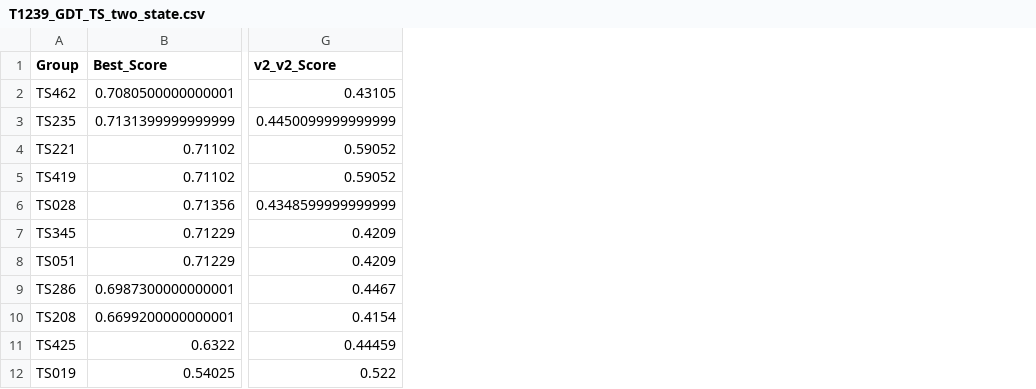
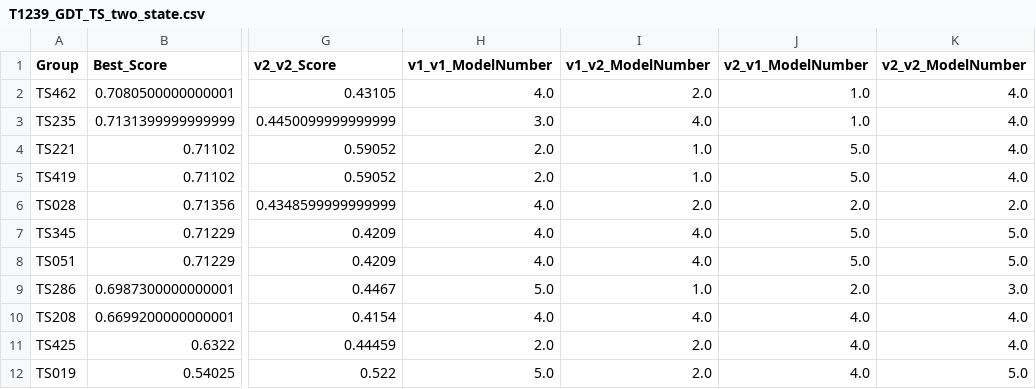
Before and after one commit to benavt/CASP16_TWO_STATE, a CSV file: OUTPUT/T1239_GDT_TS_two_state.csv, drawn as a sheet; only a part is shown, gaps mark what is left out; the diff names each change by its address in the sheet, - before the commit and + after, or states it on an @@ line.

Commit message:
added logic to include model numbers which create best matches

```diff
--- a/OUTPUT/T1239_GDT_TS_two_state.csv
+++ b/OUTPUT/T1239_GDT_TS_two_state.csv
+column H (v1_v1_ModelNumber), rows 2-12: 4.0 | 3.0 | 2.0 | 2.0 | 4.0 | 4.0 | 4.0 | 5.0 | 4.0 | 2.0 | 5.0
+column I (v1_v2_ModelNumber), rows 2-12: 2.0 | 4.0 | 1.0 | 1.0 | 2.0 | 4.0 | 4.0 | 1.0 | 4.0 | 2.0 | 2.0
+column J (v2_v1_ModelNumber), rows 2-12: 1.0 | 1.0 | 5.0 | 5.0 | 2.0 | 5.0 | 5.0 | 2.0 | 4.0 | 4.0 | 4.0
+column K (v2_v2_ModelNumber), rows 2-12: 4.0 | 4.0 | 4.0 | 4.0 | 2.0 | 5.0 | 5.0 | 3.0 | 4.0 | 4.0 | 5.0
```
Also changed, not shown: OUTPUT/T1228_GDT_TS_two_state.csv, OUTPUT/T1228_GlobalLDDT_two_state.csv, 36 other files.
